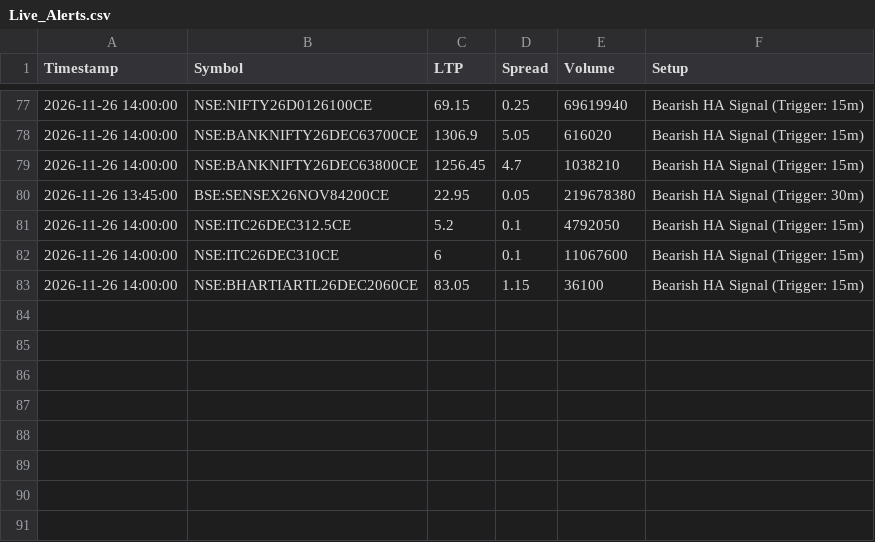
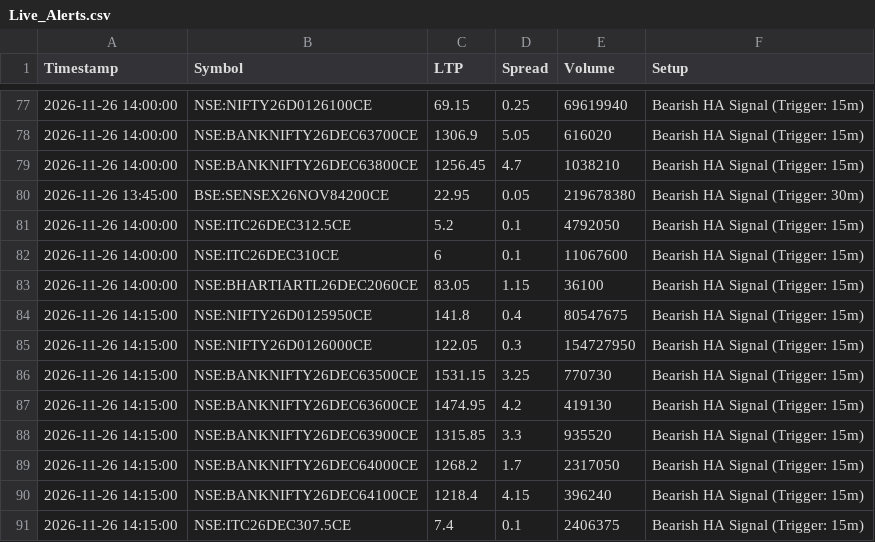
Before and after one commit to ankitkadam0100-a11y/venus-phase1, a CSV file: state/Live_Alerts.csv, drawn as a sheet; only a part is shown, gaps mark what is left out; the diff names each change by its address in the sheet, - before the commit and + after, or states it on an @@ line.

Commit message:
venus state

```diff
--- a/state/Live_Alerts.csv
+++ b/state/Live_Alerts.csv
+row 84: 2026-11-26 14:15:00 | NSE:NIFTY26D0125950CE | 141.8 | 0.4 | 80547675 | Bearish HA Signal (Trigger: 15m)
+row 85: 2026-11-26 14:15:00 | NSE:NIFTY26D0126000CE | 122.05 | 0.3 | 154727950 | Bearish HA Signal (Trigger: 15m)
+row 86: 2026-11-26 14:15:00 | NSE:BANKNIFTY26DEC63500CE | 1531.15 | 3.25 | 770730 | Bearish HA Signal (Trigger: 15m)
+row 87: 2026-11-26 14:15:00 | NSE:BANKNIFTY26DEC63600CE | 1474.95 | 4.2 | 419130 | Bearish HA Signal (Trigger: 15m)
+row 88: 2026-11-26 14:15:00 | NSE:BANKNIFTY26DEC63900CE | 1315.85 | 3.3 | 935520 | Bearish HA Signal (Trigger: 15m)
+row 89: 2026-11-26 14:15:00 | NSE:BANKNIFTY26DEC64000CE | 1268.2 | 1.7 | 2317050 | Bearish HA Signal (Trigger: 15m)
+row 90: 2026-11-26 14:15:00 | NSE:BANKNIFTY26DEC64100CE | 1218.4 | 4.15 | 396240 | Bearish HA Signal (Trigger: 15m)
+row 91: 2026-11-26 14:15:00 | NSE:ITC26DEC307.5CE | 7.4 | 0.1 | 2406375 | Bearish HA Signal (Trigger: 15m)
```
Also changed, not shown: 1 other file.
